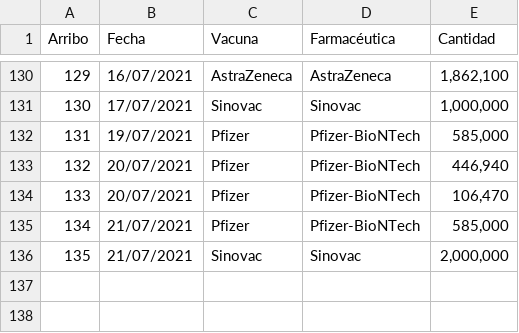
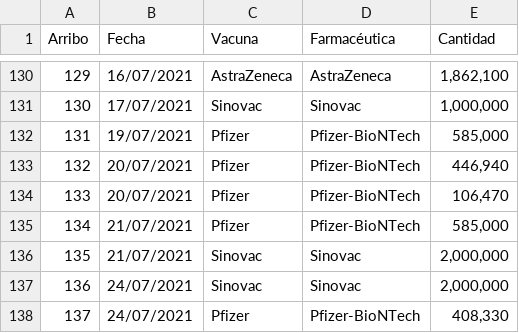
Before and after one commit to fdealbam/Vacunas, a CSV file: Tablavuelos.csv, drawn as a sheet; only a part is shown, gaps mark what is left out; the diff names each change by its address in the sheet, - before the commit and + after, or states it on an @@ line.

Commit message:
Update Tablavuelos.csv

```diff
--- a/Tablavuelos.csv
+++ b/Tablavuelos.csv
+row 137: 136 | 24/07/2021 | Sinovac | Sinovac | 2,000,000
+row 138: 137 | 24/07/2021 | Pfizer | Pfizer-BioNTech | 408,330
```
